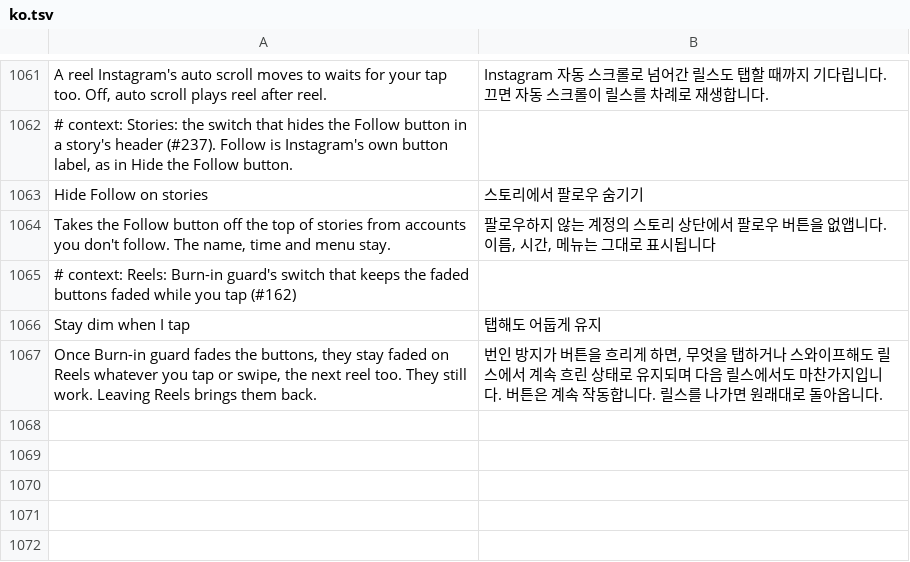
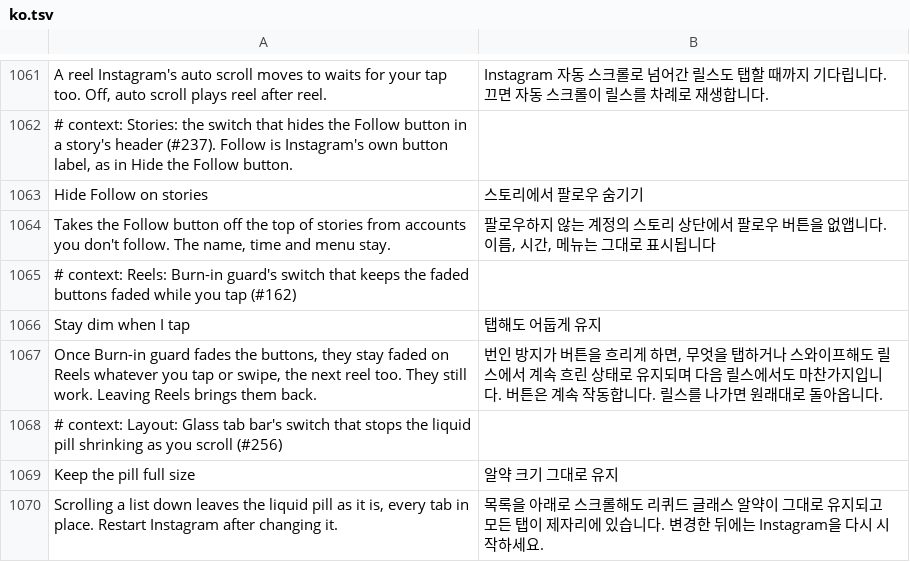
Before and after one commit to Aholicknight/HushGram, a TSV file: extensions/shared/library/src/main/l10n/ko.tsv, drawn as a sheet; only a part is shown, gaps mark what is left out.

Commit message:
feat(glass): let the liquid pill keep its full size while scrolling
Scrolling a list down shrank the liquid pill to the tab you're on and
Search. Keep the pill full size, under the liquid switch, skips that so
every tab stays in place, while Hide the tab bar as you scroll and the
Reels wait still work as set. Read as the bar is built, so it asks for a
restart. Off to start.

Refs #256

```diff
--- a/extensions/shared/library/src/main/l10n/ko.tsv
+++ b/extensions/shared/library/src/main/l10n/ko.tsv
@@ -1067 +1067,4 @@ Stay dim when I tap	탭해도 어둡게 유지
 Once Burn-in guard fades the buttons, they stay faded on Reels whatever you tap or swipe, the next reel too. They still work. Leaving Reels brings them back.	번인 방지가 버튼을 흐리게 하면, 무엇을 탭하거나 스와이프해도 릴스에서 계속 흐린 상태로 유지되며 다음 릴스에서도 마찬가지입니다. 버튼은 계속 작동합니다. 릴스를 나가면 원래대로 돌아옵니다.
+# context: Layout: Glass tab bar's switch that stops the liquid pill shrinking as you scroll (#256)
+Keep the pill full size	알약 크기 그대로 유지
+Scrolling a list down leaves the liquid pill as it is, every tab in place. Restart Instagram after changing it.	목록을 아래로 스크롤해도 리퀴드 글래스 알약이 그대로 유지되고 모든 탭이 제자리에 있습니다. 변경한 뒤에는 Instagram을 다시 시작하세요.
```
Also changed, not shown: extensions/shared/library/src/main/l10n/de.tsv, extensions/shared/library/src/main/l10n/es.tsv, 12 other files.
